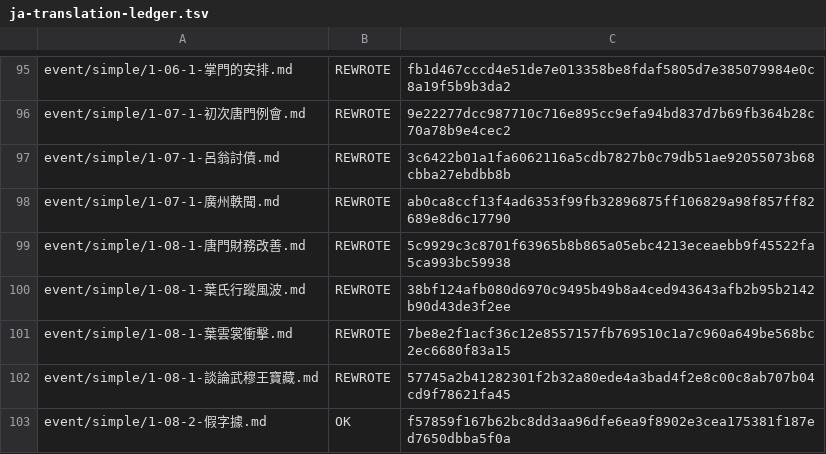
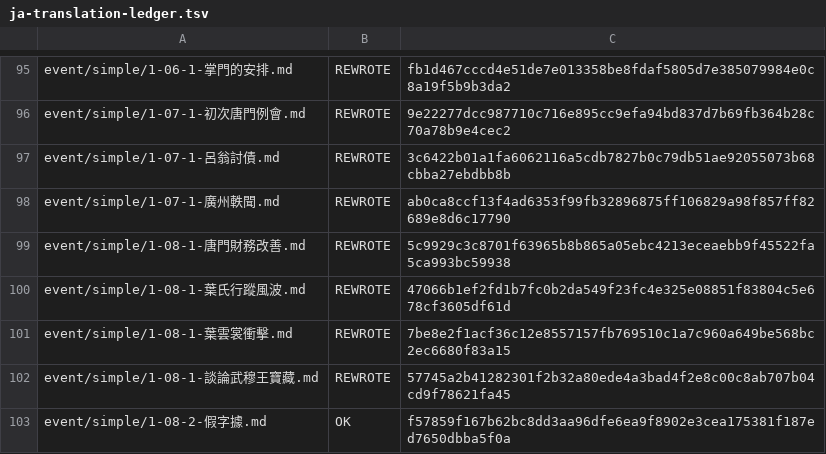
Before and after one commit to NEXTAltair/LoM-wiki, a TSV file: tools/ja-translation-ledger.tsv, drawn as a sheet; only a part is shown, gaps mark what is left out.

```diff
--- a/tools/ja-translation-ledger.tsv
+++ b/tools/ja-translation-ledger.tsv
@@ -99,3 +99,3 @@ event/simple/1-07-1-廣州軼聞.md	REWROTE	ab0ca8ccf13f4ad6353f99fb32896875ff10
 event/simple/1-08-1-唐門財務改善.md	REWROTE	5c9929c3c8701f63965b8b865a05ebc4213eceaebb9f45522fa5ca993bc59938
-event/simple/1-08-1-葉氏行蹤風波.md	REWROTE	38bf124afb080d6970c9495b49b8a4ced943643afb2b95b2142b90d43de3f2ee
+event/simple/1-08-1-葉氏行蹤風波.md	REWROTE	47066b1ef2fd1b7fc0b2da549f23fc4e325e08851f83804c5e678cf3605df61d
 event/simple/1-08-1-葉雲裳衝擊.md	REWROTE	7be8e2f1acf36c12e8557157fb769510c1a7c960a649be568bc2ec6680f83a15
```
Also changed, not shown: 1 other file.
